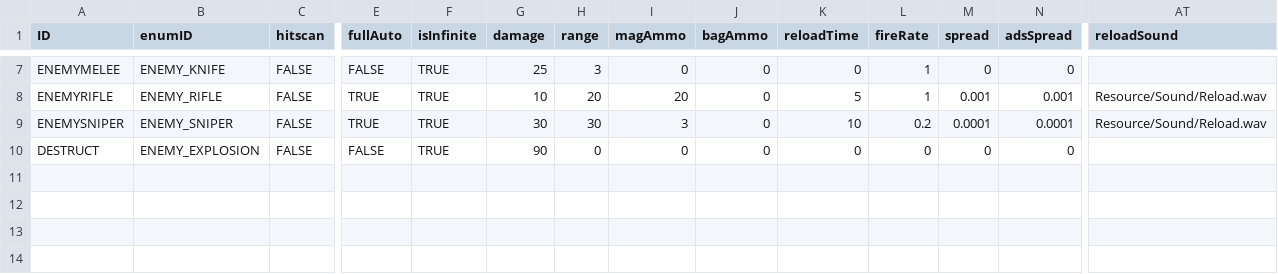
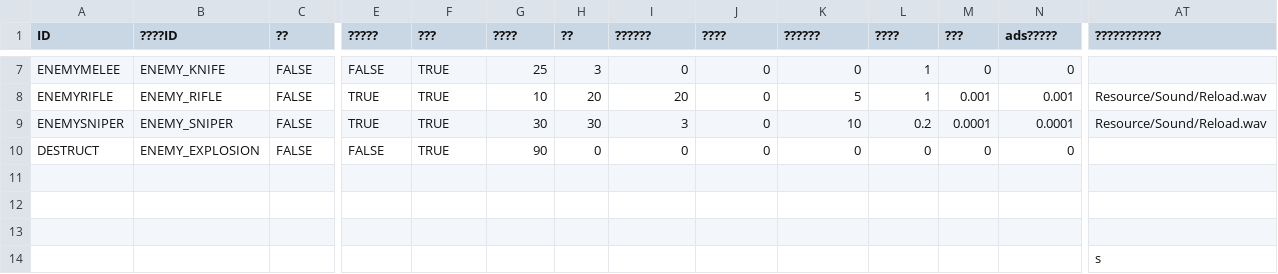
Before and after one commit to 2571574/MyFPSProject, a CSV file: myFPSProject/Data/Gun.csv, drawn as a sheet; only a part is shown, gaps mark what is left out; rows hold the shown columns only; the diff covers the shown part only; the diff names each change by its address in the sheet, - before the commit and + after, or states it on an @@ line.

```diff
--- a/myFPSProject/Data/Gun.csv
+++ b/myFPSProject/Data/Gun.csv
-B1: enumID
+B1: ????ID
-C1: hitscan
+C1: ??
-E1: fullAuto
+E1: ?????
-F1: isInfinite
+F1: ???
-G1: damage
+G1: ????
-H1: range
+H1: ??
-I1: magAmmo
+I1: ??????
-J1: bagAmmo
+J1: ????
-K1: reloadTime
+K1: ??????
-L1: fireRate
+L1: ????
-M1: spread
+M1: ???
-N1: adsSpread
+N1: ads?????
-AT1: reloadSound
+AT1: ???????????
+row 11: (empty)
+row 12: (empty)
+row 13: (empty)
+row 14:  |  |  |  |  |  |  |  |  |  |  |  |  | s
```
Also changed, not shown: 32 edited cells elsewhere in this file, myFPSProject/Data/Character.csv, myFPSProject/Data/GameConfig.csv.
